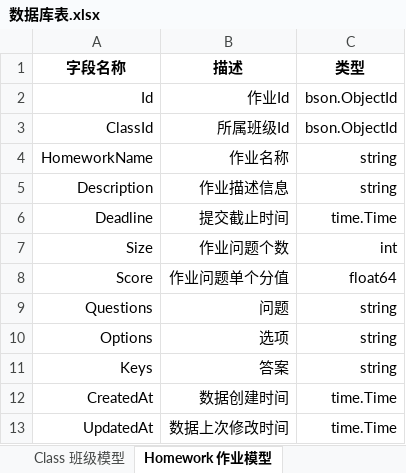
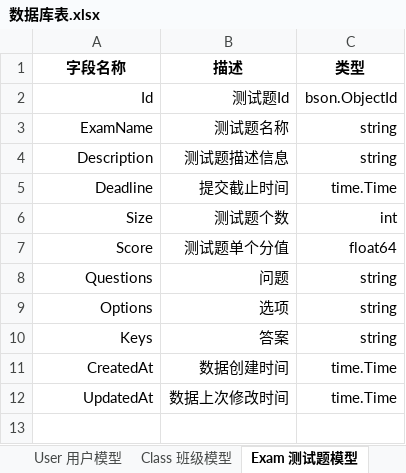
Before and after one commit to chiangwanyi/EasyLearning_backend, an Excel workbook: model/数据库表.xlsx, sheet Exam 测试题模型, drawn as a sheet; values as stored, in another font and other column widths than the file's, no borders; removed rows and columns are numbered as before the commit, all else as after; the diff names each change by its address in the sheet, - before the commit and + after, or states it on an @@ line.

```diff
--- a/model/数据库表.xlsx (sheet Exam 测试题模型)
+++ b/model/数据库表.xlsx (sheet Exam 测试题模型)
-sheet tab: Homework 作业模型
+sheet tab: Exam 测试题模型
-B2 (描述): 作业Id
+B2 (描述): 测试题Id
-row 3: ClassId | 所属班级Id | bson.ObjectId
-row 4: HomeworkName | 作业名称 | string
+row 3: ExamName | 测试题名称 | string
-B4 (描述): 作业描述信息
+B4 (描述): 测试题描述信息
-B6 (描述): 作业问题个数
+B6 (描述): 测试题个数
-B7 (描述): 作业问题单个分值
+B7 (描述): 测试题单个分值
```
Also changed, not shown: sheet Class 班级模型, sheet Gradebook 成绩册模型, sheet User 用户模型, other sheet tabs, 5 other files.
